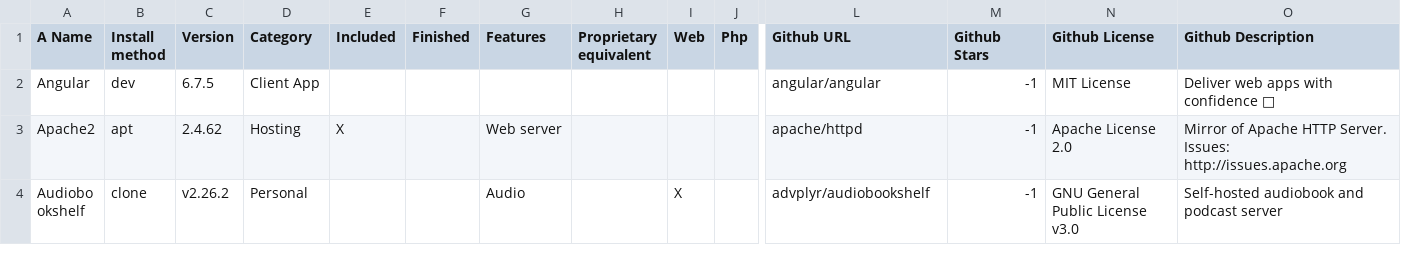
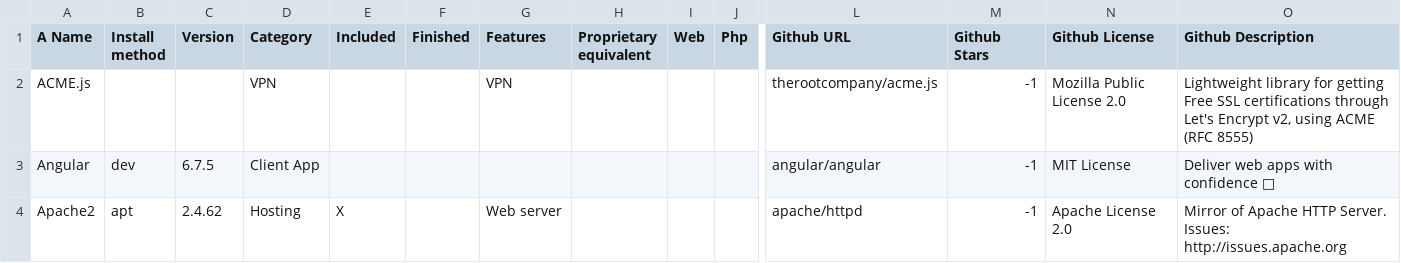
Before and after one commit to MyDongleCloud/Free, a CSV file: private/modules.csv, drawn as a sheet; only a part is shown, gaps mark what is left out; the shorter side is filled out with more unchanged rows; rows hold the shown columns only; the diff names each change by its address in the sheet, - before the commit and + after, or states it on an @@ line.

```diff
--- a/private/modules.csv
+++ b/private/modules.csv
+row 2: ACME.js |  |  | VPN |  |  | VPN |  |  |  | therootcompany/acme.js | -1 | Mozilla Public License 2.0 | Lightweight library for getting Free SSL certifications through Let's Encrypt v2, using ACME (RFC 8555)
```
Also changed, not shown: 2 other files.
